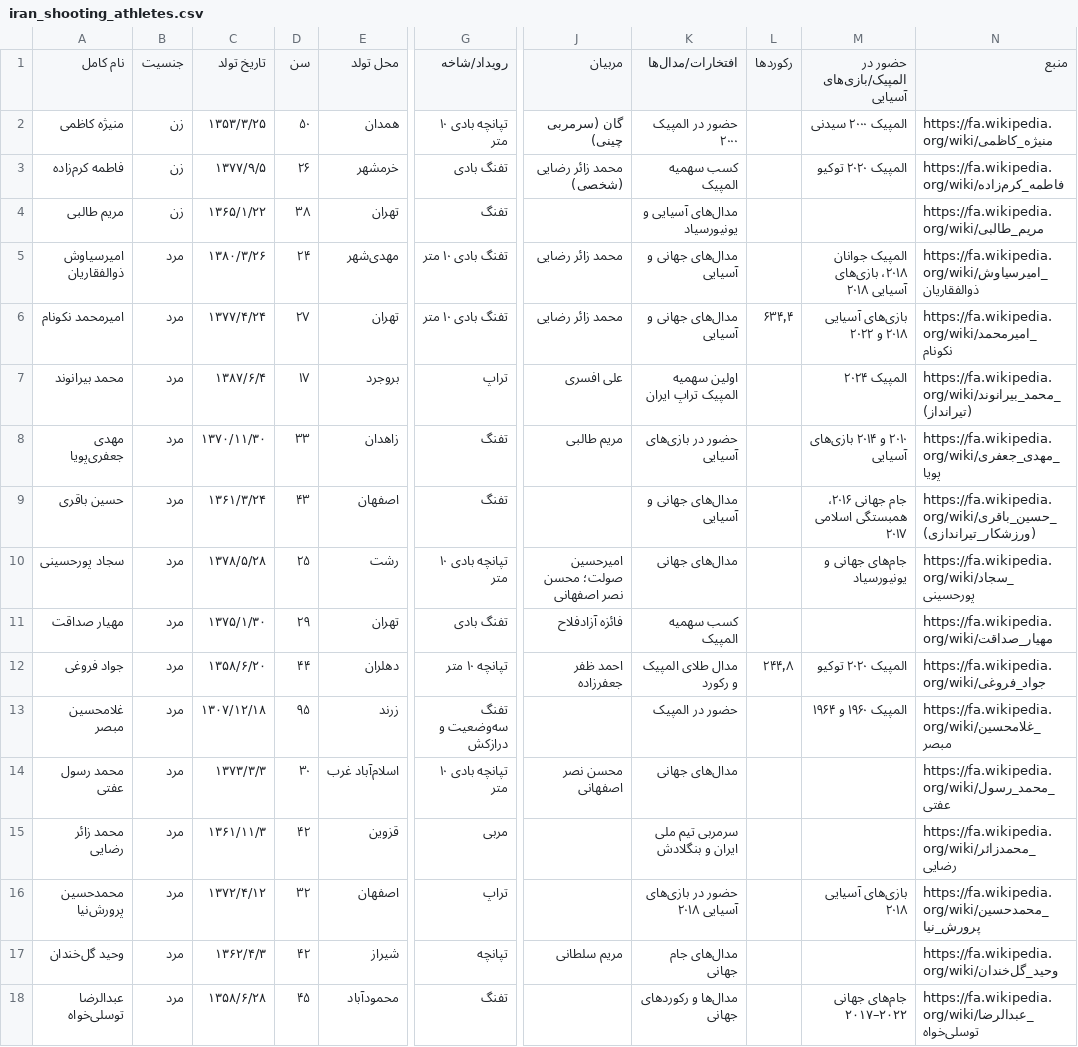
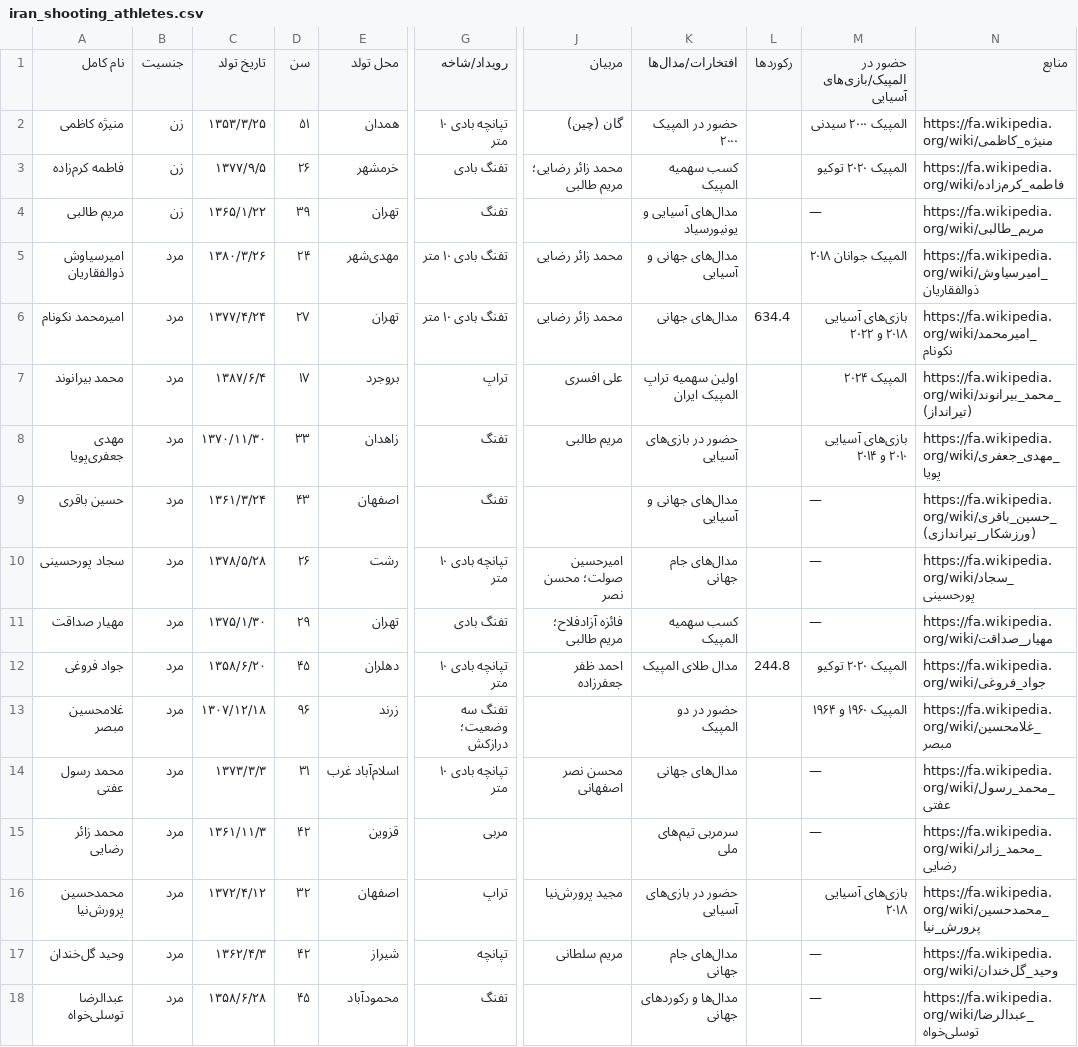
Before and after one commit to Zahra-Alikhani2004/ML_Final-project-, a CSV file: Dataset/iran_shooting_athletes.csv, drawn as a sheet; only a part is shown, gaps mark what is left out; the diff covers the shown part only; the diff names each change by its address in the sheet, - before the commit and + after, or states it on an @@ line.

Commit message:
Update iran_shooting_athletes.csv

```diff
--- a/Dataset/iran_shooting_athletes.csv
+++ b/Dataset/iran_shooting_athletes.csv
-N1: منبع
+N1: منابع
-D2 (سن): ۵۰
+D2 (سن): ۵۱
-J2 (مربیان): گان (سرمربی چینی)
+J2 (مربیان): گان (چین)
-J3 (مربیان): محمد زائر رضایی (شخصی)
+J3 (مربیان): محمد زائر رضایی؛ مریم طالبی
-D4 (سن): ۳۸
+D4 (سن): ۳۹
-M4 (حضور در المپیک/بازی‌های آسیایی): (empty)
+M4 (حضور در المپیک/بازی‌های آسیایی): —
-M5 (حضور در المپیک/بازی‌های آسیایی): المپیک جوانان ۲۰۱۸، بازی‌های آسیایی ۲۰۱۸
+M5 (حضور در المپیک/بازی‌های آسیایی): المپیک جوانان ۲۰۱۸
-K6 (افتخارات/مدال‌ها): مدال‌های جهانی و آسیایی
+K6 (افتخارات/مدال‌ها): مدال‌های جهانی
-L6 (رکوردها): ۶۳۴٫۴
+L6 (رکوردها): 634.4
-K7 (افتخارات/مدال‌ها): اولین سهمیه المپیک تراپ ایران
+K7 (افتخارات/مدال‌ها): اولین سهمیه تراپ المپیک ایران
-M8 (حضور در المپیک/بازی‌های آسیایی): ۲۰۱۰ و ۲۰۱۴ بازی‌های آسیایی
+M8 (حضور در المپیک/بازی‌های آسیایی): بازی‌های آسیایی ۲۰۱۰ و ۲۰۱۴
-M9 (حضور در المپیک/بازی‌های آسیایی): جام جهانی ۲۰۱۶، همبستگی اسلامی ۲۰۱۷
+M9 (حضور در المپیک/بازی‌های آسیایی): —
-D10 (سن): ۲۵
+D10 (سن): ۲۶
-J10 (مربیان): امیرحسین صولت؛ محسن نصر اصفهانی
+J10 (مربیان): امیرحسین صولت؛ محسن نصر
-K10 (افتخارات/مدال‌ها): مدال‌های جهانی
+K10 (افتخارات/مدال‌ها): مدال‌های جام جهانی
-M10 (حضور در المپیک/بازی‌های آسیایی): جام‌های جهانی و یونیورسیاد
+M10 (حضور در المپیک/بازی‌های آسیایی): —
-J11 (مربیان): فائزه آزادفلاح
+J11 (مربیان): فائزه آزادفلاح؛ مریم طالبی
-M11 (حضور در المپیک/بازی‌های آسیایی): (empty)
+M11 (حضور در المپیک/بازی‌های آسیایی): —
-D12 (سن): ۴۴
+D12 (سن): ۴۵
-G12 (رویداد/شاخه): تپانچه ۱۰ متر
+G12 (رویداد/شاخه): تپانچه بادی ۱۰ متر
-K12 (افتخارات/مدال‌ها): مدال طلای المپیک و رکورد
+K12 (افتخارات/مدال‌ها): مدال طلای المپیک
-L12 (رکوردها): ۲۴۴٫۸
+L12 (رکوردها): 244.8
-D13 (سن): ۹۵
+D13 (سن): ۹۶
-G13 (رویداد/شاخه): تفنگ سه‌وضعیت و درازکش
+G13 (رویداد/شاخه): تفنگ سه وضعیت؛ درازکش
-K13 (افتخارات/مدال‌ها): حضور در المپیک
+K13 (افتخارات/مدال‌ها): حضور در دو المپیک
-D14 (سن): ۳۰
+D14 (سن): ۳۱
-M14:M15 (حضور در المپیک/بازی‌های آسیایی): (empty)
+M14:M15 (حضور در المپیک/بازی‌های آسیایی): —
-K15 (افتخارات/مدال‌ها): سرمربی تیم ملی ایران و بنگلادش
+K15 (افتخارات/مدال‌ها): سرمربی تیم‌های ملی
-N15 (منابع): https://fa.wikipedia.org/wiki/محمدزائر_رضایی
+N15 (منابع): https://fa.wikipedia.org/wiki/محمد_زائر_رضایی
-J16 (مربیان): (empty)
+J16 (مربیان): مجید پرورش‌نیا
-K16 (افتخارات/مدال‌ها): حضور در بازی‌های آسیایی ۲۰۱۸
+K16 (افتخارات/مدال‌ها): حضور در بازی‌های آسیایی
-M17 (حضور در المپیک/بازی‌های آسیایی): (empty)
+M17 (حضور در المپیک/بازی‌های آسیایی): —
-M18 (حضور در المپیک/بازی‌های آسیایی): جام‌های جهانی ۲۰۱۷–۲۰۲۲
+M18 (حضور در المپیک/بازی‌های آسیایی): —
```
Also changed, not shown: 1 added row and 4 edited cells elsewhere in this file.
